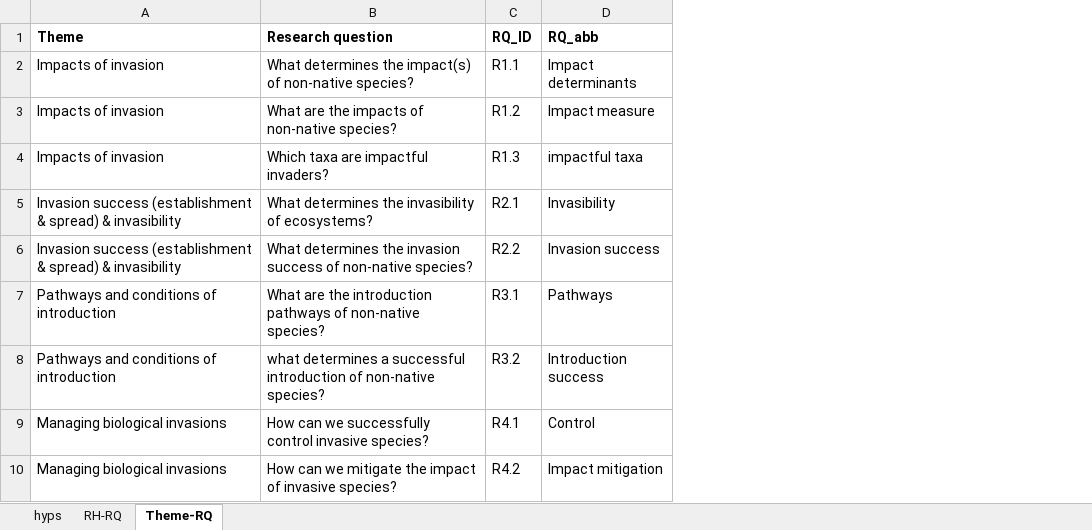
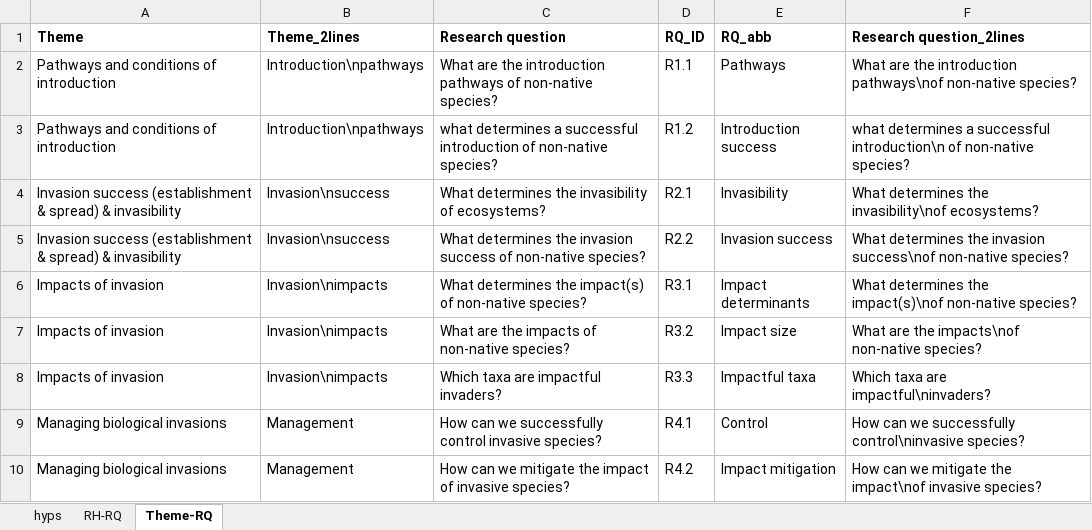
Before and after one commit to maudbv/enKORE-interactive-analyses, an Excel workbook: scripts/R shiny app/resources/additional data/RQ_RH_consensus_ecologists_formatted for R.xlsx, sheet Theme-RQ, drawn as a sheet; values as stored, in another font and other column widths than the file's, no borders; removed rows and columns are numbered as before the commit, all else as after; the diff names each change by its address in the sheet, - before the commit and + after, or states it on an @@ line.

```diff
--- a/scripts/R shiny app/resources/additional data/RQ_RH_consensus_ecologists_formatted for R.xlsx (sheet Theme-RQ)
+++ b/scripts/R shiny app/resources/additional data/RQ_RH_consensus_ecologists_formatted for R.xlsx (sheet Theme-RQ)
+column B (Theme_2lines), rows 4-5: Invasion\nsuccess | Invasion\nsuccess; rows 9-10: Management | Management
+column F (Research question_2lines), rows 4-5: What determines the invasibility\nof ecosystems? | What determines the invasion success\nof non-native species?; rows 9-10: How can we successfully control\ninvasive species? | How can we mitigate the impact\nof invasive species?
-row 2: Impacts of invasion | What determines the impact(s) of non-native species? | R1.1 | Impact determinants
-row 3: Impacts of invasion | What are the impacts of non-native species? | R1.2 | Impact measure
-row 4: Impacts of invasion | Which taxa are impactful invaders? | R1.3 | impactful taxa
+row 2: Pathways and conditions of introduction | Introduction\npathways | What are the introduction pathways of non-native species? | R1.1 | Pathways | What are the introduction pathways\nof non-native species?
+row 3: Pathways and conditions of introduction | Introduction\npathways | what determines a successful introduction of non-native species? | R1.2 | Introduction success | what determines a successful introduction\n of non-native species?
-row 7: Pathways and conditions of introduction | What are the introduction pathways of non-native species? | R3.1 | Pathways
-row 8: Pathways and conditions of introduction | what determines a successful introduction of non-native species? | R3.2 | Introduction success
+row 6: Impacts of invasion | Invasion\nimpacts | What determines the impact(s) of non-native species? | R3.1 | Impact determinants | What determines the impact(s)\nof non-native species?
+row 7: Impacts of invasion | Invasion\nimpacts | What are the impacts of non-native species? | R3.2 | Impact size | What are the impacts\nof non-native species?
+row 8: Impacts of invasion | Invasion\nimpacts | Which taxa are impactful invaders? | R3.3 | Impactful taxa | Which taxa are impactful\ninvaders?
```
Also changed, not shown: 4 other files.
